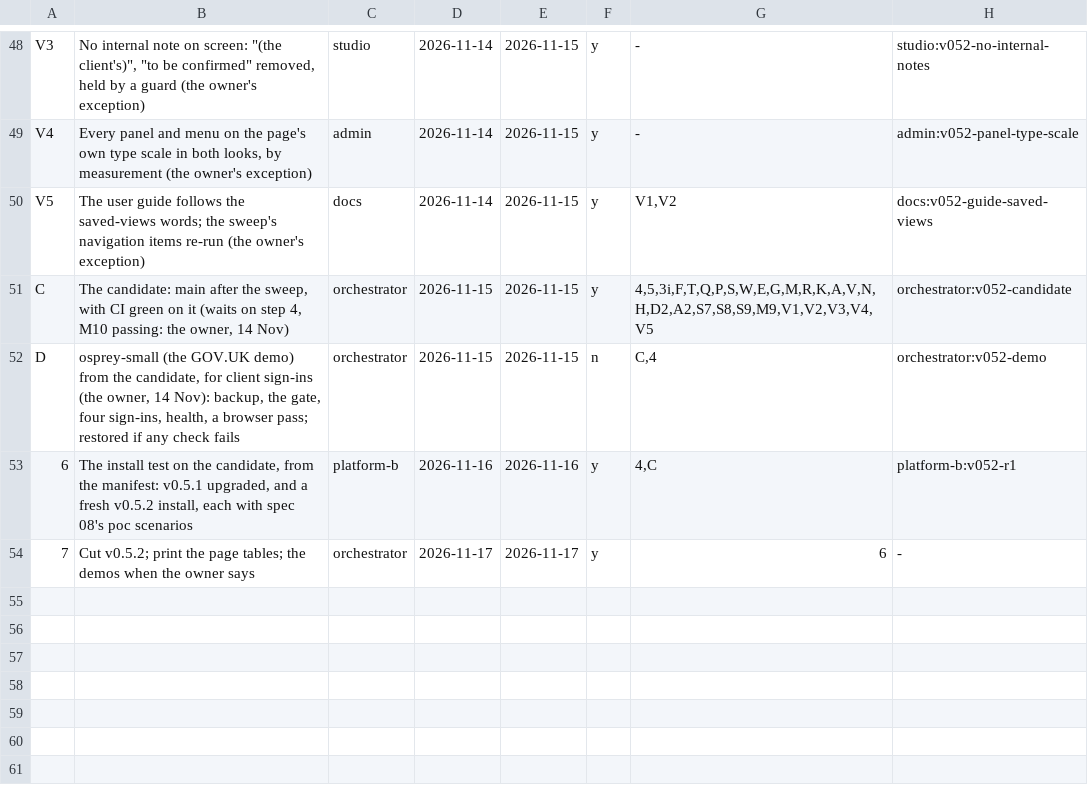
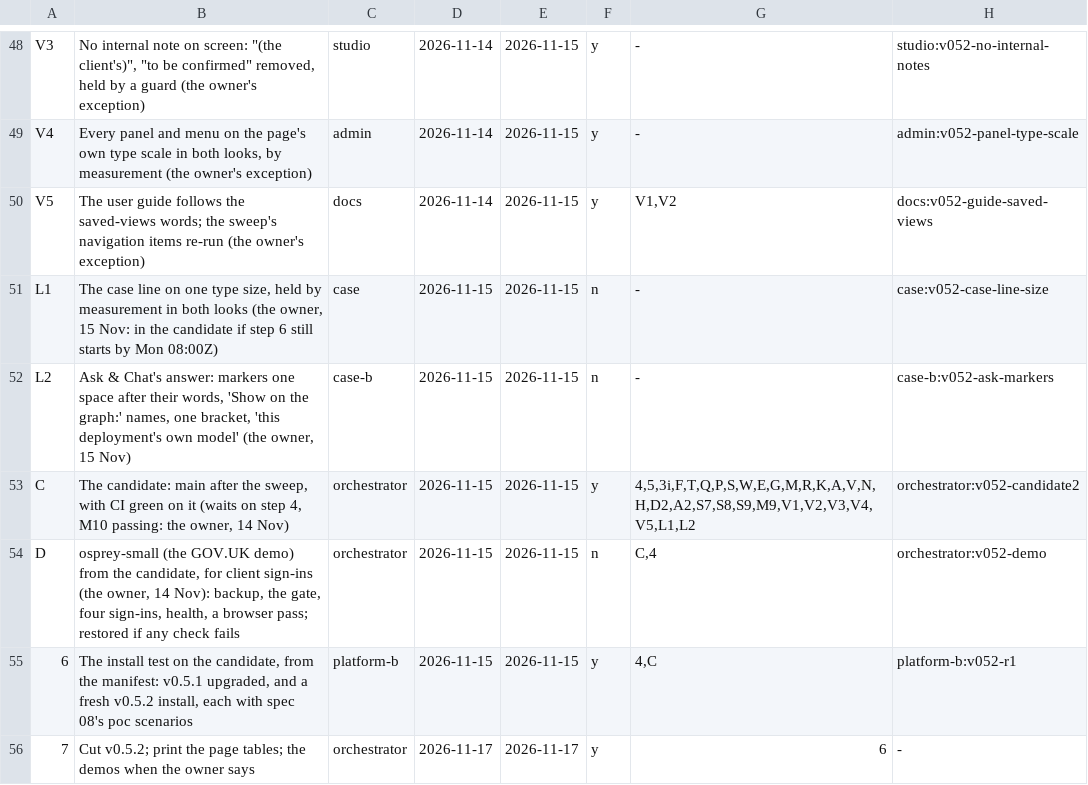
Before and after one commit to aykr/OspreyFlow_Dev, a TSV file: OspreyFlow_Build/process/lanes/route.tsv, drawn as a sheet; only a part is shown, gaps mark what is left out.

Commit message:
docs(process): L1 and L2 join the candidate on the owner's word; step 6 starts when the remade candidate is green (OspreyFlow_Build/process/lanes/route.tsv)

```diff
--- a/OspreyFlow_Build/process/lanes/route.tsv
+++ b/OspreyFlow_Build/process/lanes/route.tsv
@@ -50,5 +50,7 @@ V4	Every panel and menu on the page's own type scale in both looks, by measureme
 V5	The user guide follows the saved-views words; the sweep's navigation items re-run (the owner's exception)	docs	2026-11-14	2026-11-15	y	V1,V2	docs:v052-guide-saved-views
-C	The candidate: main after the sweep, with CI green on it (waits on step 4, M10 passing: the owner, 14 Nov)	orchestrator	2026-11-15	2026-11-15	y	4,5,3i,F,T,Q,P,S,W,E,G,M,R,K,A,V,N,H,D2,A2,S7,S8,S9,M9,V1,V2,V3,V4,V5	orchestrator:v052-candidate
+L1	The case line on one type size, held by measurement in both looks (the owner, 15 Nov: in the candidate if step 6 still starts by Mon 08:00Z)	case	2026-11-15	2026-11-15	n	-	case:v052-case-line-size
+L2	Ask & Chat's answer: markers one space after their words, 'Show on the graph:' names, one bracket, 'this deployment's own model' (the owner, 15 Nov)	case-b	2026-11-15	2026-11-15	n	-	case-b:v052-ask-markers
+C	The candidate: main after the sweep, with CI green on it (waits on step 4, M10 passing: the owner, 14 Nov)	orchestrator	2026-11-15	2026-11-15	y	4,5,3i,F,T,Q,P,S,W,E,G,M,R,K,A,V,N,H,D2,A2,S7,S8,S9,M9,V1,V2,V3,V4,V5,L1,L2	orchestrator:v052-candidate2
 D	osprey-small (the GOV.UK demo) from the candidate, for client sign-ins (the owner, 14 Nov): backup, the gate, four sign-ins, health, a browser pass; restored if any check fails	orchestrator	2026-11-15	2026-11-15	n	C,4	orchestrator:v052-demo
-6	The install test on the candidate, from the manifest: v0.5.1 upgraded, and a fresh v0.5.2 install, each with spec 08's poc scenarios	platform-b	2026-11-16	2026-11-16	y	4,C	platform-b:v052-r1
+6	The install test on the candidate, from the manifest: v0.5.1 upgraded, and a fresh v0.5.2 install, each with spec 08's poc scenarios	platform-b	2026-11-15	2026-11-15	y	4,C	platform-b:v052-r1
 7	Cut v0.5.2; print the page tables; the demos when the owner says	orchestrator	2026-11-17	2026-11-17	y	6	-
```
Also changed, not shown: OspreyFlow_Build/process/lanes/groups.tsv, OspreyFlow_Build/process/lanes/progress.tsv, 1 other file.
